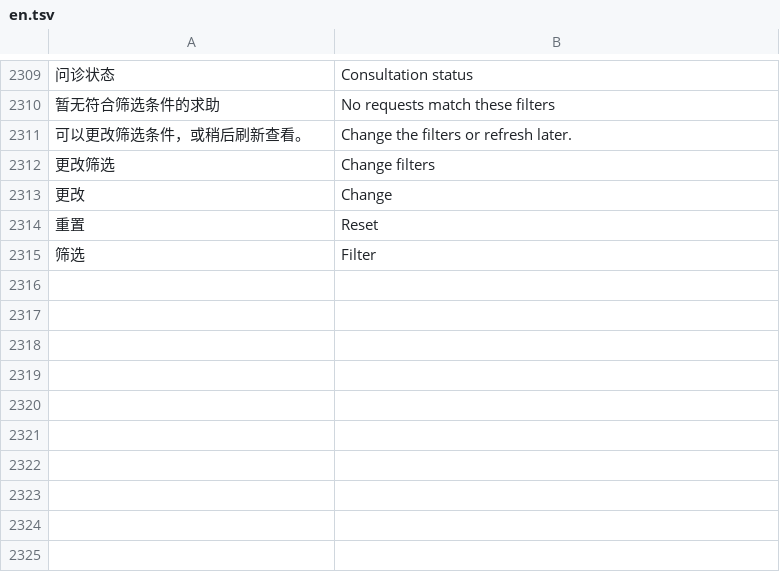
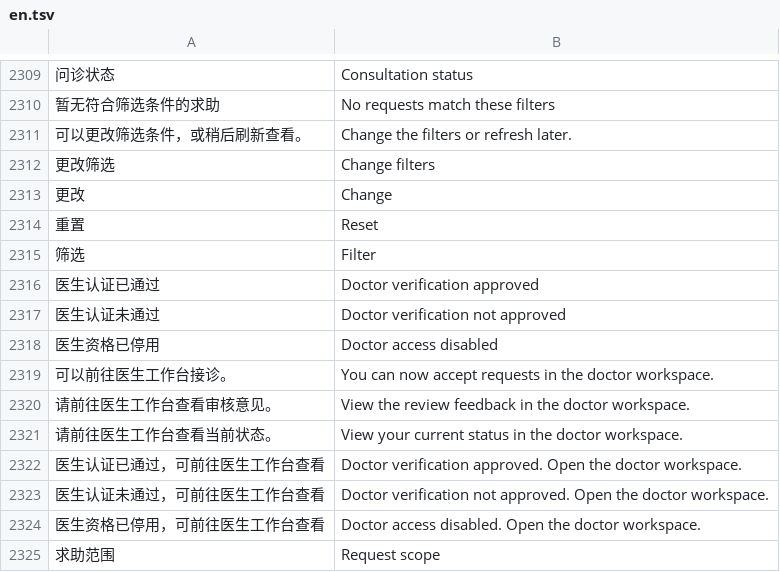
Before and after one commit to xiaoyejinjier/GlucoPilot-frontend, a TSV file: tools/i18n/en.tsv, drawn as a sheet; only a part is shown, gaps mark what is left out; the diff names each change by its address in the sheet, - before the commit and + after, or states it on an @@ line.

Commit message:
feat(consultation): add review alerts and my accepted cases filter

```diff
--- a/tools/i18n/en.tsv
+++ b/tools/i18n/en.tsv
+row 2316: 医生认证已通过 | Doctor verification approved
+row 2317: 医生认证未通过 | Doctor verification not approved
+row 2318: 医生资格已停用 | Doctor access disabled
+row 2319: 可以前往医生工作台接诊。 | You can now accept requests in the doctor workspace.
+row 2320: 请前往医生工作台查看审核意见。 | View the review feedback in the doctor workspace.
+row 2321: 请前往医生工作台查看当前状态。 | View your current status in the doctor workspace.
+row 2322: 医生认证已通过，可前往医生工作台查看 | Doctor verification approved. Open the doctor workspace.
+row 2323: 医生认证未通过，可前往医生工作台查看 | Doctor verification not approved. Open the doctor workspace.
+row 2324: 医生资格已停用，可前往医生工作台查看 | Doctor access disabled. Open the doctor workspace.
+row 2325: 求助范围 | Request scope
```
Also changed, not shown: 20 other files.
